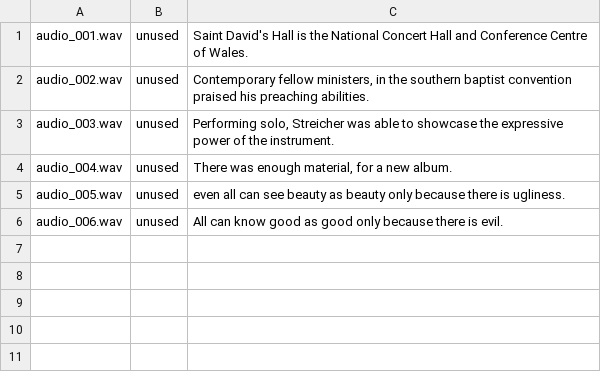
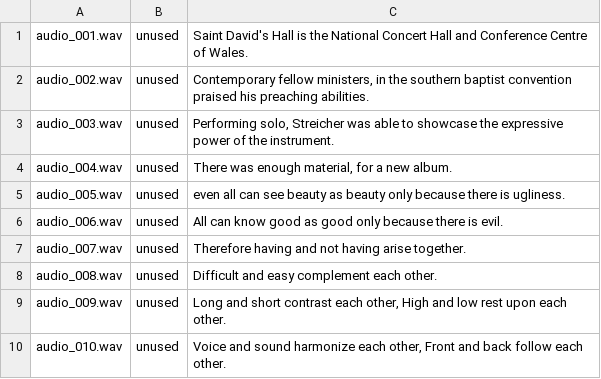
Before and after one commit to uxillary/greg-ai, a CSV file: dataset/metadata.csv, drawn as a sheet; the diff names each change by its address in the sheet, - before the commit and + after, or states it on an @@ line.

Commit message:
Update metadata.csv

```diff
--- a/dataset/metadata.csv
+++ b/dataset/metadata.csv
+row 7: audio_007.wav | unused | Therefore having and not having arise together.
+row 8: audio_008.wav | unused | Difficult and easy complement each other.
+row 9: audio_009.wav | unused | Long and short contrast each other, High and low rest upon each other.
+row 10: audio_010.wav | unused | Voice and sound harmonize each other, Front and back follow each other.
```
